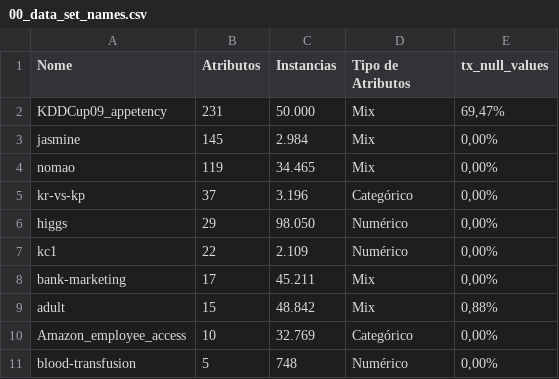
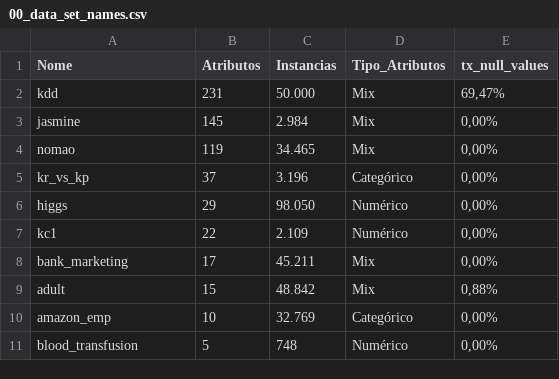
Before and after one commit to Luizgs7/Especializacao_Data_Science_Big_Data_Monografia, a CSV file: data/00_data_set_names.csv, drawn as a sheet.

```diff
--- a/data/00_data_set_names.csv
+++ b/data/00_data_set_names.csv
@@ -1,11 +1,11 @@
-Nome;Atributos;Instancias;Tipo de Atributos;tx_null_values
-KDDCup09_appetency;231;50.000;Mix;69,47%
+Nome;Atributos;Instancias;Tipo_Atributos;tx_null_values
+kdd;231;50.000;Mix;69,47%
 jasmine;145;2.984;Mix;0,00%
 nomao;119;34.465;Mix;0,00%
-kr-vs-kp;37;3.196;Categórico;0,00%
+kr_vs_kp;37;3.196;Categórico;0,00%
 higgs;29;98.050;Numérico;0,00%
 kc1;22;2.109;Numérico;0,00%
-bank-marketing;17;45.211;Mix;0,00%
+bank_marketing;17;45.211;Mix;0,00%
 adult;15;48.842;Mix;0,88%
-Amazon_employee_access;10;32.769;Categórico;0,00%
-blood-transfusion;5;748;Numérico;0,00%
+amazon_emp;10;32.769;Categórico;0,00%
+blood_transfusion;5;748;Numérico;0,00%
```
Also changed, not shown: 4 other files.
